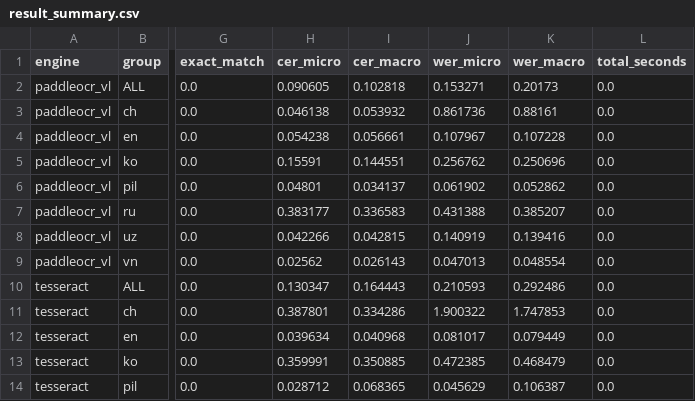
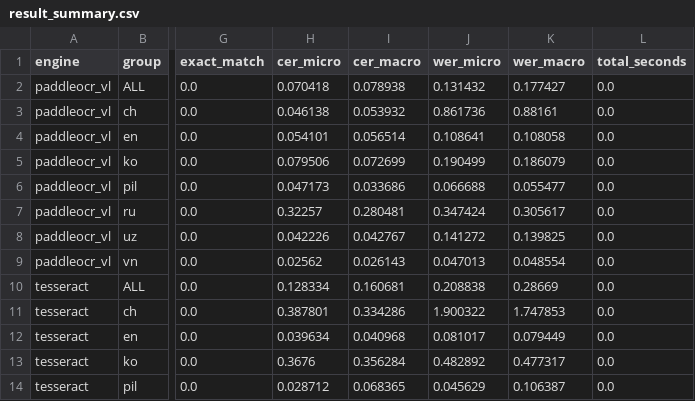
Before and after one commit to hjn-kim/doc_ocr, a CSV file: result/result_summary.csv, drawn as a sheet; only a part is shown, gaps mark what is left out; the diff covers the shown part only; the diff names each change by its address in the sheet, - before the commit and + after, or states it on an @@ line.

Commit message:
result

```diff
--- a/result/result_summary.csv
+++ b/result/result_summary.csv
-H2 (cer_micro): 0.090605
+H2 (cer_micro): 0.070418
-I2 (cer_macro): 0.102818
+I2 (cer_macro): 0.078938
-J2 (wer_micro): 0.153271
+J2 (wer_micro): 0.131432
-K2 (wer_macro): 0.20173
+K2 (wer_macro): 0.177427
-H4 (cer_micro): 0.054238
+H4 (cer_micro): 0.054101
-I4 (cer_macro): 0.056661
+I4 (cer_macro): 0.056514
-J4 (wer_micro): 0.107967
+J4 (wer_micro): 0.108641
-K4 (wer_macro): 0.107228
+K4 (wer_macro): 0.108058
-H5 (cer_micro): 0.15591
+H5 (cer_micro): 0.079506
-I5 (cer_macro): 0.144551
+I5 (cer_macro): 0.072699
-J5 (wer_micro): 0.256762
+J5 (wer_micro): 0.190499
-K5 (wer_macro): 0.250696
+K5 (wer_macro): 0.186079
-H6 (cer_micro): 0.04801
+H6 (cer_micro): 0.047173
-I6 (cer_macro): 0.034137
+I6 (cer_macro): 0.033686
-J6 (wer_micro): 0.061902
+J6 (wer_micro): 0.066688
-K6 (wer_macro): 0.052862
+K6 (wer_macro): 0.055477
-H7 (cer_micro): 0.383177
+H7 (cer_micro): 0.32257
-I7 (cer_macro): 0.336583
+I7 (cer_macro): 0.280481
-J7 (wer_micro): 0.431388
+J7 (wer_micro): 0.347424
-K7 (wer_macro): 0.385207
+K7 (wer_macro): 0.305617
-H8 (cer_micro): 0.042266
+H8 (cer_micro): 0.042226
-I8 (cer_macro): 0.042815
+I8 (cer_macro): 0.042767
-J8 (wer_micro): 0.140919
+J8 (wer_micro): 0.141272
-K8 (wer_macro): 0.139416
+K8 (wer_macro): 0.139825
-H10 (cer_micro): 0.130347
+H10 (cer_micro): 0.128334
-I10 (cer_macro): 0.164443
+I10 (cer_macro): 0.160681
-J10 (wer_micro): 0.210593
+J10 (wer_micro): 0.208838
-K10 (wer_macro): 0.292486
+K10 (wer_macro): 0.28669
-H13 (cer_micro): 0.359991
+H13 (cer_micro): 0.3676
-I13 (cer_macro): 0.350885
+I13 (cer_macro): 0.356284
-J13 (wer_micro): 0.472385
+J13 (wer_micro): 0.482892
-K13 (wer_macro): 0.468479
+K13 (wer_macro): 0.477317
```
Also changed, not shown: 16 edited cells elsewhere in this file, 1 other file.
